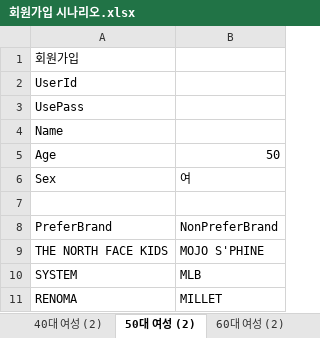
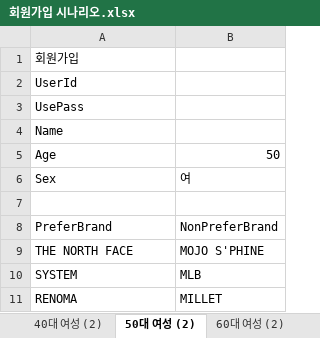
Before and after one commit to majung2/pumasi, an Excel workbook: 회원가입 시나리오.xlsx, sheet 50대 여성 (2), drawn as a sheet; values as stored, in another font and other column widths than the file's, no borders; the diff names each change by its address in the sheet, - before the commit and + after, or states it on an @@ line.

Commit message:
Update 회원가입 시나리오.xlsx

```diff
--- a/회원가입 시나리오.xlsx (sheet 50대 여성 (2))
+++ b/회원가입 시나리오.xlsx (sheet 50대 여성 (2))
-A9: THE NORTH FACE KIDS
+A9: THE NORTH FACE
```
